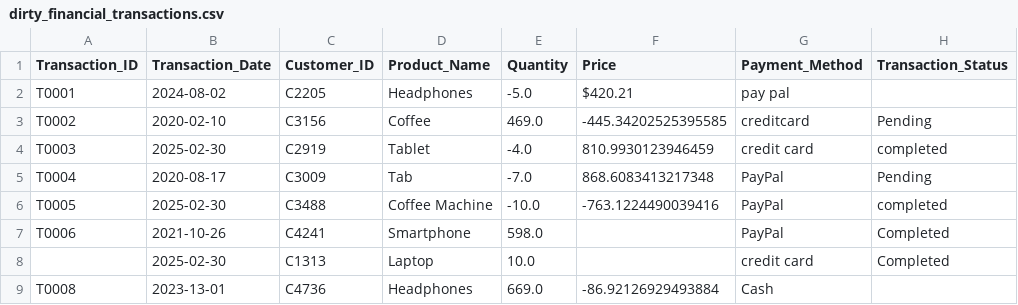
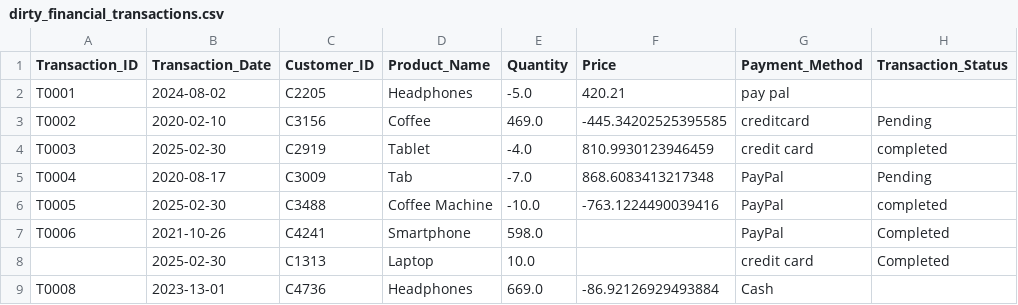
Before and after one commit to mohsinsaeed06/Intern, a CSV file: dirty_financial_transactions.csv, drawn as a sheet; only a part is shown; the diff names each change by its address in the sheet, - before the commit and + after, or states it on an @@ line.

```diff
--- a/dirty_financial_transactions.csv
+++ b/dirty_financial_transactions.csv
-F2 (Price): $420.21
+F2 (Price): 420.21
```
Also changed, not shown: 7 other files.
